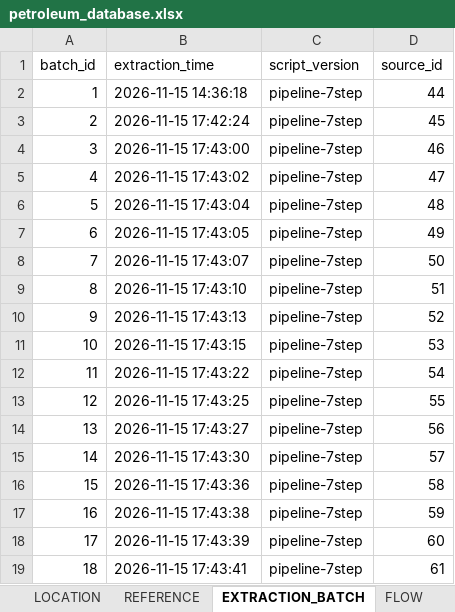
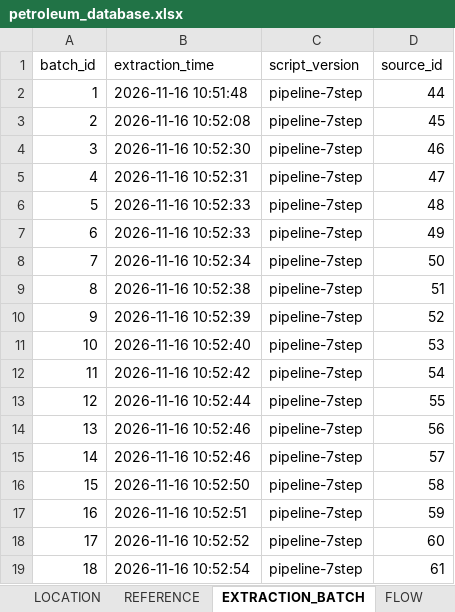
Before and after one commit to M77TH/CN230-S1-G02-MaRianDB, an Excel workbook: docs/database/xlsx/petroleum_database.xlsx, sheet EXTRACTION_BATCH, drawn as a sheet; values as stored, in another font and other column widths than the file's, no borders; the diff names each change by its address in the sheet, - before the commit and + after, or states it on an @@ line.

```diff
--- a/docs/database/xlsx/petroleum_database.xlsx (sheet EXTRACTION_BATCH)
+++ b/docs/database/xlsx/petroleum_database.xlsx (sheet EXTRACTION_BATCH)
-B2 (extraction_time): 2026-11-15 14:36:18
+B2 (extraction_time): 2026-11-16 10:51:48
-B3 (extraction_time): 2026-11-15 17:42:24
+B3 (extraction_time): 2026-11-16 10:52:08
-B4 (extraction_time): 2026-11-15 17:43:00
+B4 (extraction_time): 2026-11-16 10:52:30
-B5 (extraction_time): 2026-11-15 17:43:02
+B5 (extraction_time): 2026-11-16 10:52:31
-B6 (extraction_time): 2026-11-15 17:43:04
+B6 (extraction_time): 2026-11-16 10:52:33
-B7 (extraction_time): 2026-11-15 17:43:05
+B7 (extraction_time): 2026-11-16 10:52:33
-B8 (extraction_time): 2026-11-15 17:43:07
+B8 (extraction_time): 2026-11-16 10:52:34
-B9 (extraction_time): 2026-11-15 17:43:10
+B9 (extraction_time): 2026-11-16 10:52:38
-B10 (extraction_time): 2026-11-15 17:43:13
+B10 (extraction_time): 2026-11-16 10:52:39
-B11 (extraction_time): 2026-11-15 17:43:15
+B11 (extraction_time): 2026-11-16 10:52:40
-B12 (extraction_time): 2026-11-15 17:43:22
+B12 (extraction_time): 2026-11-16 10:52:42
-B13 (extraction_time): 2026-11-15 17:43:25
+B13 (extraction_time): 2026-11-16 10:52:44
-B14 (extraction_time): 2026-11-15 17:43:27
+B14 (extraction_time): 2026-11-16 10:52:46
-B15 (extraction_time): 2026-11-15 17:43:30
+B15 (extraction_time): 2026-11-16 10:52:46
-B16 (extraction_time): 2026-11-15 17:43:36
+B16 (extraction_time): 2026-11-16 10:52:50
-B17 (extraction_time): 2026-11-15 17:43:38
+B17 (extraction_time): 2026-11-16 10:52:51
-B18 (extraction_time): 2026-11-15 17:43:39
+B18 (extraction_time): 2026-11-16 10:52:52
-B19 (extraction_time): 2026-11-15 17:43:41
+B19 (extraction_time): 2026-11-16 10:52:54
```
Also changed, not shown: sheet ALL_IN_ONE, sheet REJECTED_RECORD, sheet SOURCE, docs/database/all_tables.xlsx, docs/database/xlsx/EXTRACTION_BATCH.xlsx, 22 other files.
